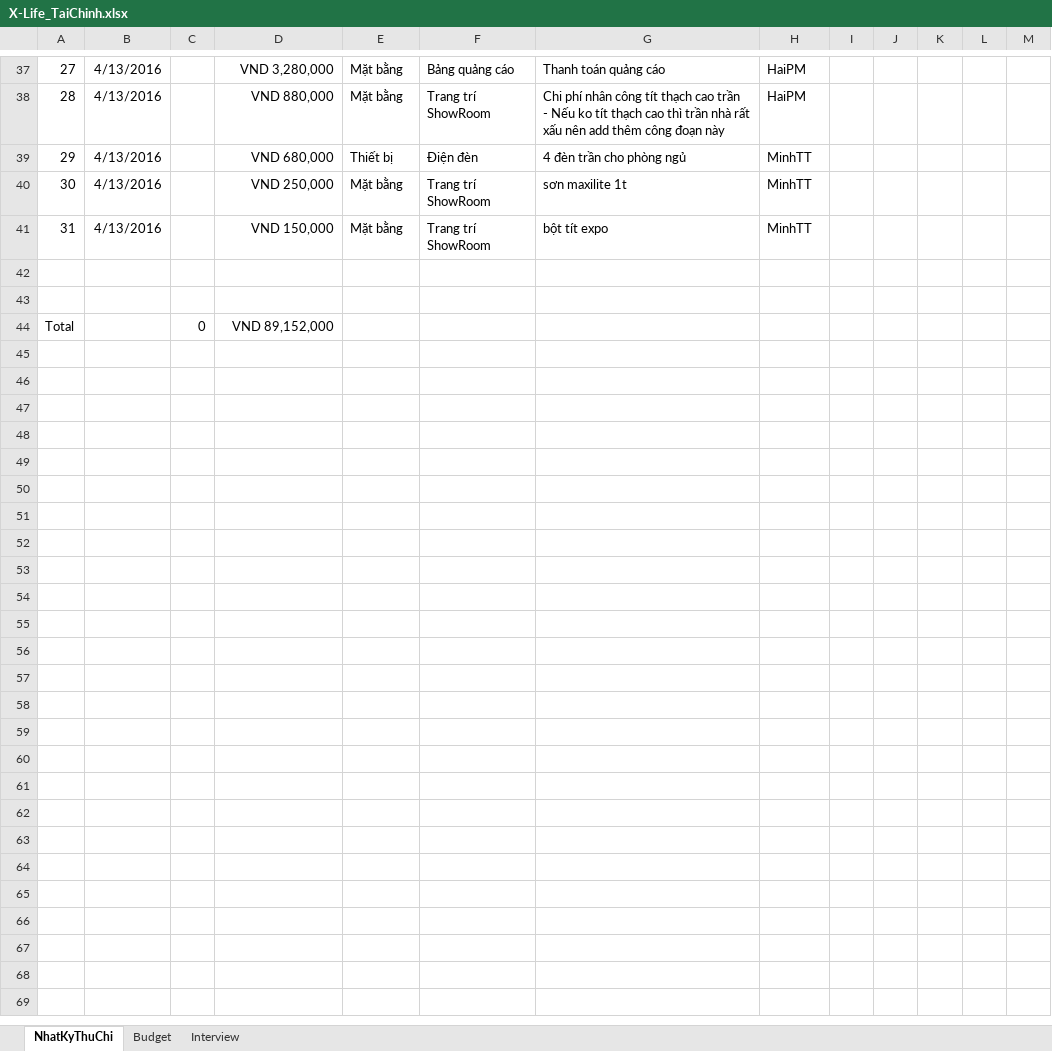
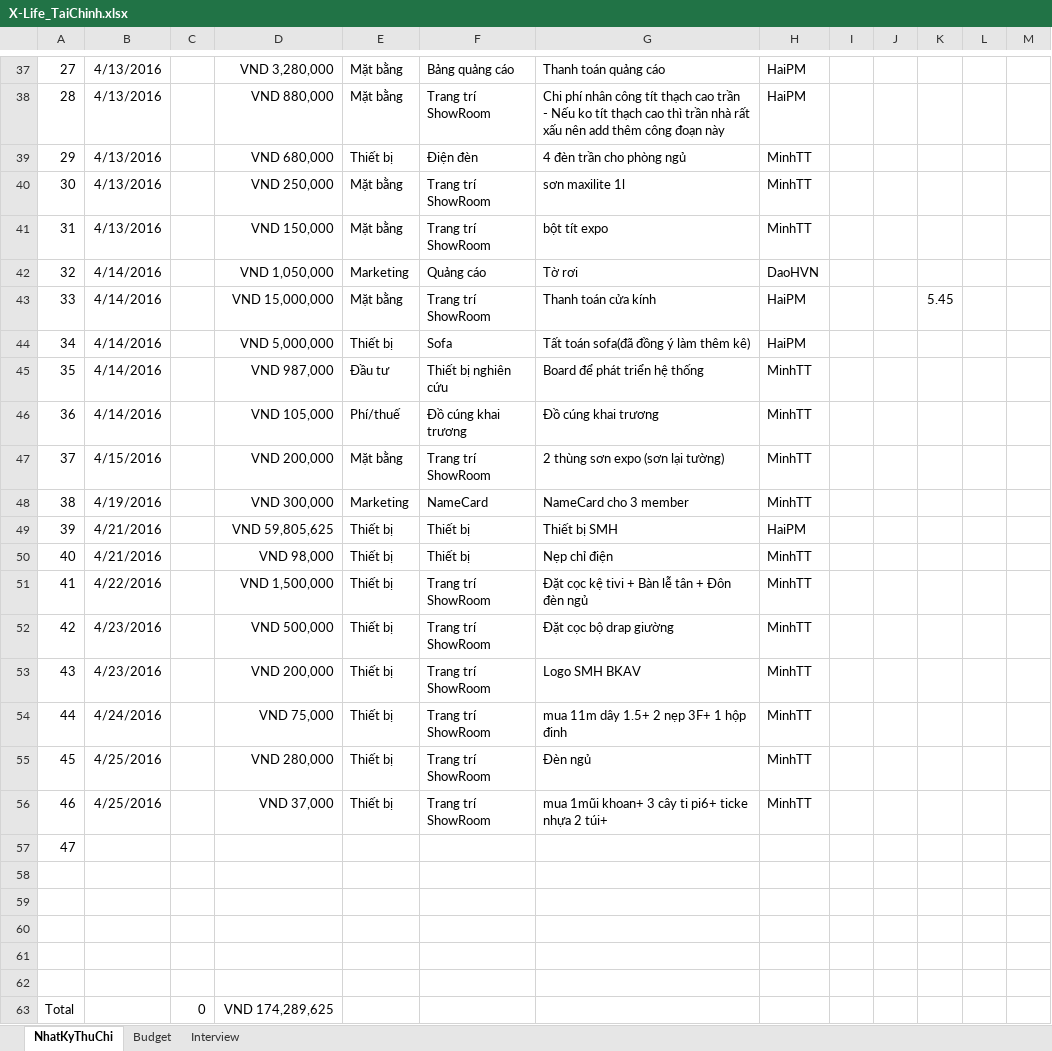
Before and after one commit to phamminhhai8x/X-Life, an Excel workbook: WIP/Documents/X-Life_TaiChinh.xlsx, sheet NhatKyThuChi, drawn as a sheet; only a part is shown, gaps mark what is left out; values as stored, in another font and other column widths than the file's, no borders; table styles not drawn; addresses are those after the commit; the diff covers the shown part only; the diff names each change by its address in the sheet, - before the commit and + after, or states it on an @@ line.

Commit message:
update tai chinh 0426
update tai chinh 0426

```diff
--- a/WIP/Documents/X-Life_TaiChinh.xlsx (sheet NhatKyThuChi)
+++ b/WIP/Documents/X-Life_TaiChinh.xlsx (sheet NhatKyThuChi)
-G40: sơn maxilite 1t
+G40: sơn maxilite 1l
+row 42: 32 | 4/14/2016 |  | VND 1,050,000 | Marketing | Quảng cáo | Tờ rơi | DaoHVN
+row 43: 33 | 4/14/2016 |  | VND 15,000,000 | Mặt bằng | Trang trí ShowRoom | Thanh toán cửa kính | HaiPM |  |  | 5.45
+row 44: 34 | 4/14/2016 |  | VND 5,000,000 | Thiết bị | Sofa | Tất toán sofa(đã đồng ý làm thêm kê) | HaiPM
+row 45: 35 | 4/14/2016 |  | VND 987,000 | Đầu tư | Thiết bị nghiên cứu | Board để phát triển hệ thống | MinhTT
+row 46: 36 | 4/14/2016 |  | VND 105,000 | Phí/thuế | Đồ cúng khai trương | Đồ cúng khai trương | MinhTT
+row 47: 37 | 4/15/2016 |  | VND 200,000 | Mặt bằng | Trang trí ShowRoom | 2 thùng sơn expo (sơn lại tường) | MinhTT
+row 48: 38 | 4/19/2016 |  | VND 300,000 | Marketing | NameCard | NameCard cho 3 member | MinhTT
+row 49: 39 | 4/21/2016 |  | VND 59,805,625 | Thiết bị | Thiết bị | Thiết bị SMH | HaiPM
+row 50: 40 | 4/21/2016 |  | VND 98,000 | Thiết bị | Thiết bị | Nẹp chỉ điện | MinhTT
+row 51: 41 | 4/22/2016 |  | VND 1,500,000 | Thiết bị | Trang trí ShowRoom | Đặt cọc kệ tivi + Bàn lễ tân + Đôn đèn ngủ | MinhTT
+row 52: 42 | 4/23/2016 |  | VND 500,000 | Thiết bị | Trang trí ShowRoom | Đặt cọc bộ drap giường | MinhTT
+row 53: 43 | 4/23/2016 |  | VND 200,000 | Thiết bị | Trang trí ShowRoom | Logo SMH BKAV | MinhTT
+row 54: 44 | 4/24/2016 |  | VND 75,000 | Thiết bị | Trang trí ShowRoom | mua 11m dây 1.5+ 2 nẹp 3F+ 1 hộp đinh | MinhTT
+row 55: 45 | 4/25/2016 |  | VND 280,000 | Thiết bị | Trang trí ShowRoom | Đèn ngủ | MinhTT
+row 56: 46 | 4/25/2016 |  | VND 37,000 | Thiết bị | Trang trí ShowRoom | mua 1mũi khoan+ 3 cây ti pi6+ ticke nhựa 2 túi+ | MinhTT
@@ column A renumbered in row 57 @@
+row 59: (empty)
+row 60: (empty)
+row 61: (empty)
+row 62: (empty)
-D63: VND 89,152,000
+D63: VND 174,289,625
```
Also changed, not shown: 3 added rows, 3 removed rows and 18 edited cells elsewhere in this sheet.
